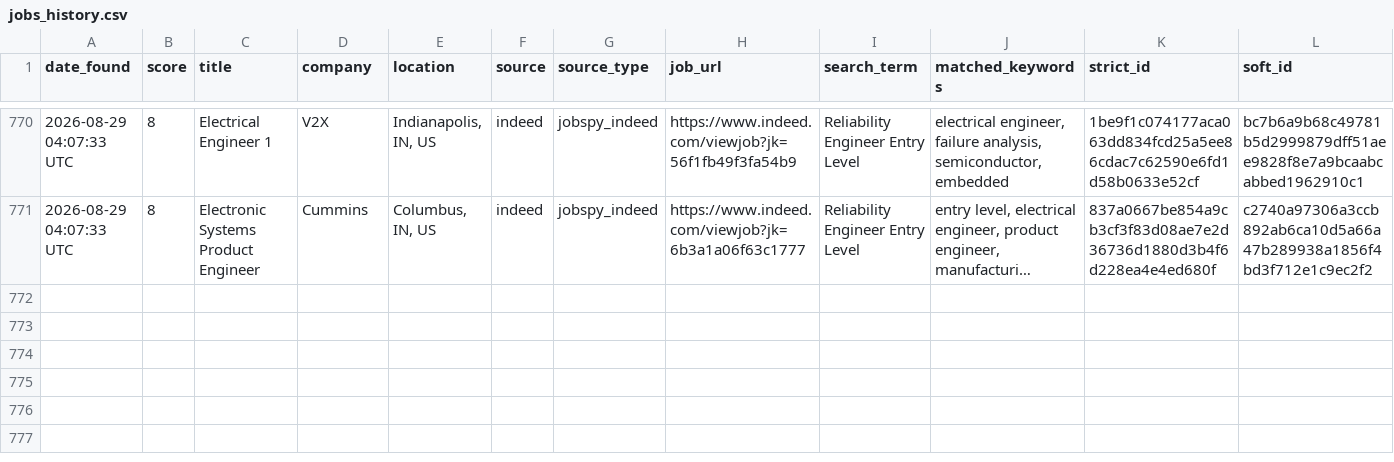
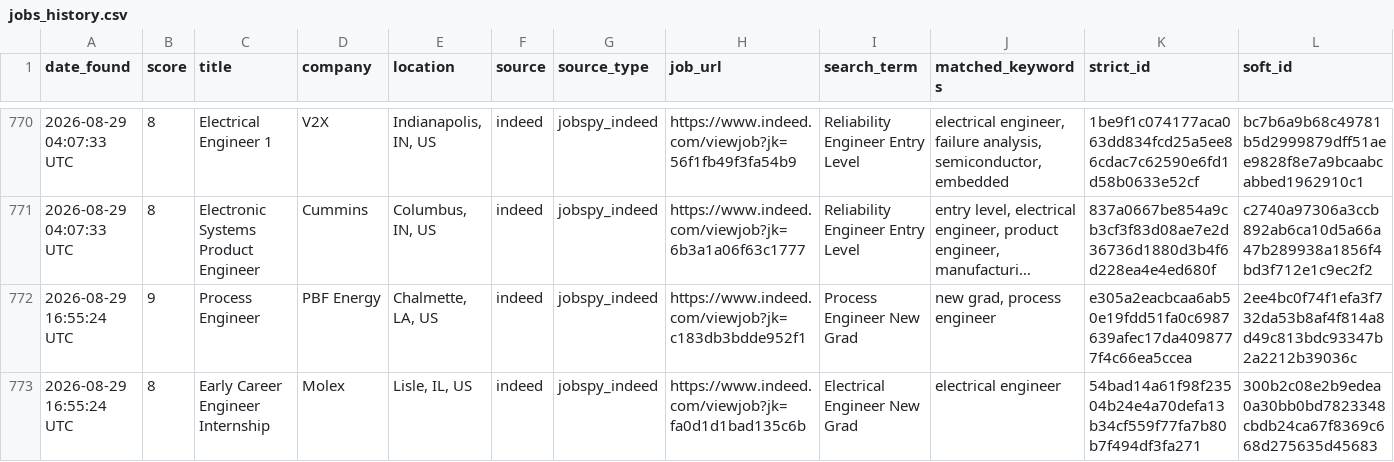
Before and after one commit to emmismyname/jobrobot, a CSV file: data/jobs_history.csv, drawn as a sheet; only a part is shown, gaps mark what is left out; long unchanged cells end in …; the diff names each change by its address in the sheet, - before the commit and + after, or states it on an @@ line.

```diff
--- a/data/jobs_history.csv
+++ b/data/jobs_history.csv
+row 772: 2026-08-29 16:55:24 UTC | 9 | Process Engineer | PBF Energy | Chalmette, LA, US | indeed | jobspy_indeed | https://www.indeed.com/viewjob?jk=c183db3bdde952f1 | Process Engineer New Grad | new grad, process engineer | e305a2eacbcaa6ab50e19fdd51fa0c6987639afec17da4098777f4c66ea5ccea | 2ee4bc0f74f1efa3f732da53b8af4f814a8d49c813bdc93347b2a2212b39036c
+row 773: 2026-08-29 16:55:24 UTC | 8 | Early Career Engineer Internship | Molex | Lisle, IL, US | indeed | jobspy_indeed | https://www.indeed.com/viewjob?jk=fa0d1d1bad135c6b | Electrical Engineer New Grad | electrical engineer | 54bad14a61f98f23504b24e4a70defa13b34cf559f77fa7b80b7f494df3fa271 | 300b2c08e2b9edea0a30bb0bd7823348cbdb24ca67f8369c668d275635d45683
```
Also changed, not shown: 1 other file.
